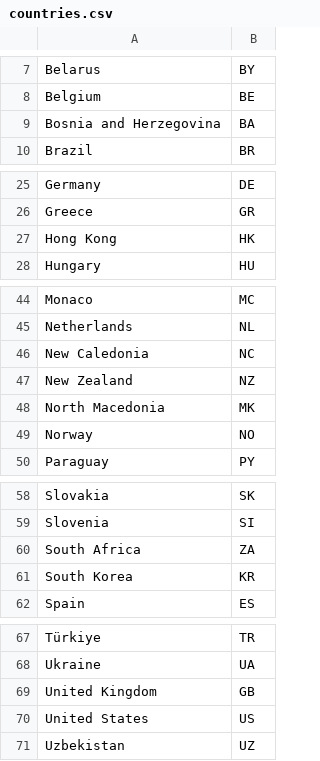
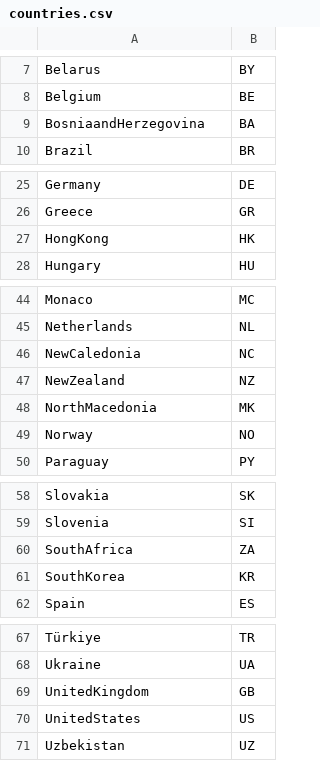
Before and after one commit to d33trik/archinstall, a CSV file: src/countries.csv, drawn as a sheet; only a part is shown, gaps mark what is left out; the diff names each change by its address in the sheet, - before the commit and + after, or states it on an @@ line.

```diff
--- a/src/countries.csv
+++ b/src/countries.csv
-A9: Bosnia and Herzegovina
+A9: BosniaandHerzegovina
-A27: Hong Kong
+A27: HongKong
-A46: New Caledonia
+A46: NewCaledonia
-A47: New Zealand
+A47: NewZealand
-A48: North Macedonia
+A48: NorthMacedonia
-A60: South Africa
+A60: SouthAfrica
-A61: South Korea
+A61: SouthKorea
-A69: United Kingdom
+A69: UnitedKingdom
-A70: United States
+A70: UnitedStates
```
Also changed, not shown: 1 other file.
